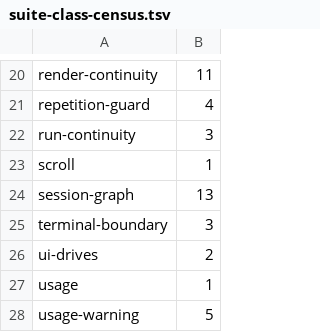
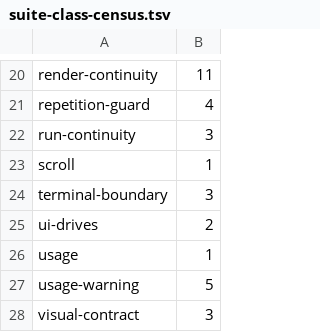
Before and after one commit to Whq02/MercuryCLI, a TSV file: scripts/gate/suite-class-census.tsv, drawn as a sheet; only a part is shown, gaps mark what is left out; the shorter side is filled out with more unchanged rows; the diff names each change by its address in the sheet, - before the commit and + after, or states it on an @@ line.

```diff
--- a/scripts/gate/suite-class-census.tsv
+++ b/scripts/gate/suite-class-census.tsv
-row 24: session-graph | 13
```
Also changed, not shown: scripts/gate/duration-seed.tsv, 3 other files.
